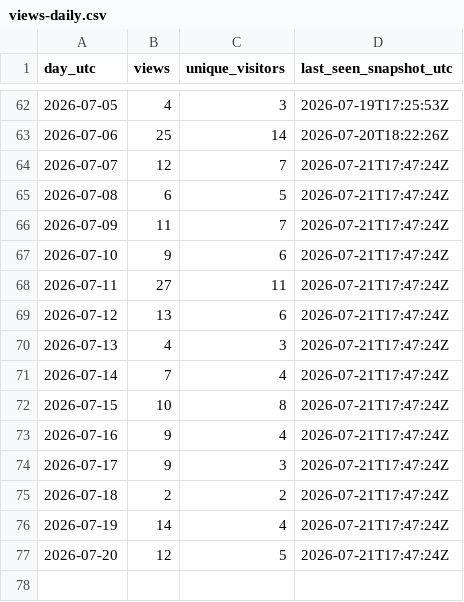
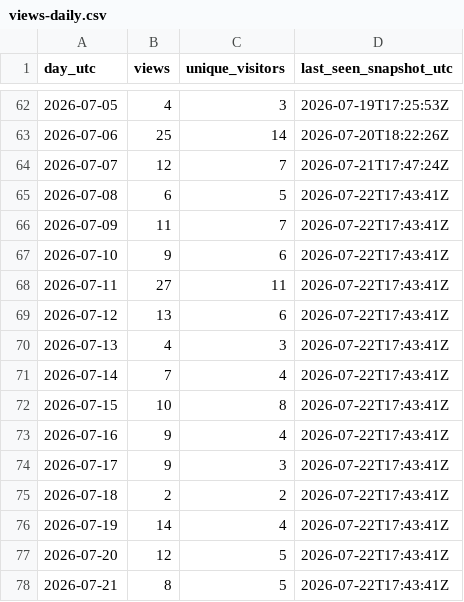
Before and after one commit to iawnfoanaowt/OneFind, a CSV file: traffic-history/views-daily.csv, drawn as a sheet; only a part is shown, gaps mark what is left out.

```diff
--- a/traffic-history/views-daily.csv
+++ b/traffic-history/views-daily.csv
@@ -64,14 +64,15 @@
 "2026-07-07","12","7","2026-07-21T17:47:24Z"
-"2026-07-08","6","5","2026-07-21T17:47:24Z"
-"2026-07-09","11","7","2026-07-21T17:47:24Z"
-"2026-07-10","9","6","2026-07-21T17:47:24Z"
-"2026-07-11","27","11","2026-07-21T17:47:24Z"
-"2026-07-12","13","6","2026-07-21T17:47:24Z"
-"2026-07-13","4","3","2026-07-21T17:47:24Z"
-"2026-07-14","7","4","2026-07-21T17:47:24Z"
-"2026-07-15","10","8","2026-07-21T17:47:24Z"
-"2026-07-16","9","4","2026-07-21T17:47:24Z"
-"2026-07-17","9","3","2026-07-21T17:47:24Z"
-"2026-07-18","2","2","2026-07-21T17:47:24Z"
-"2026-07-19","14","4","2026-07-21T17:47:24Z"
-"2026-07-20","12","5","2026-07-21T17:47:24Z"
+"2026-07-08","6","5","2026-07-22T17:43:41Z"
+"2026-07-09","11","7","2026-07-22T17:43:41Z"
+"2026-07-10","9","6","2026-07-22T17:43:41Z"
+"2026-07-11","27","11","2026-07-22T17:43:41Z"
+"2026-07-12","13","6","2026-07-22T17:43:41Z"
+"2026-07-13","4","3","2026-07-22T17:43:41Z"
+"2026-07-14","7","4","2026-07-22T17:43:41Z"
+"2026-07-15","10","8","2026-07-22T17:43:41Z"
+"2026-07-16","9","4","2026-07-22T17:43:41Z"
+"2026-07-17","9","3","2026-07-22T17:43:41Z"
+"2026-07-18","2","2","2026-07-22T17:43:41Z"
+"2026-07-19","14","4","2026-07-22T17:43:41Z"
+"2026-07-20","12","5","2026-07-22T17:43:41Z"
+"2026-07-21","8","5","2026-07-22T17:43:41Z"
```
Also changed, not shown: traffic-history/release-downloads.csv, 11 other files.
